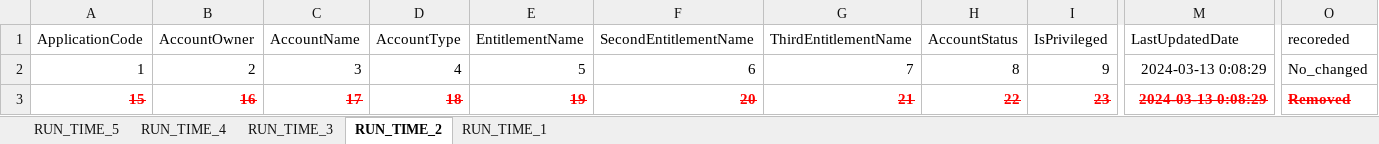
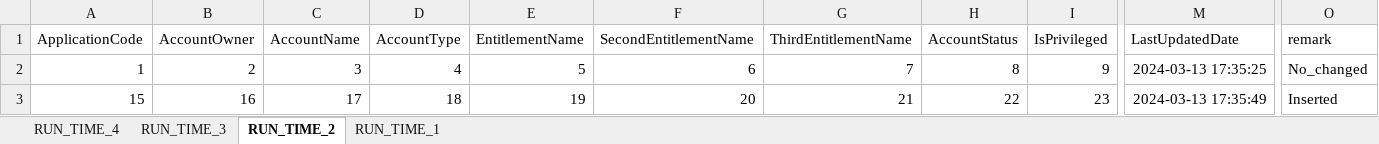
Before and after one commit to TaakJ/convert_files, an Excel workbook: tmp/dd_export/DD_13032024.xlsx, sheet RUN_TIME_2, drawn as a sheet; only a part is shown, gaps mark what is left out; values as stored, in another font and other column widths than the file's, no borders; the diff covers the shown part only; the diff names each change by its address in the sheet, - before the commit and + after, or states it on an @@ line.

```diff
--- a/tmp/dd_export/DD_13032024.xlsx (sheet RUN_TIME_2)
+++ b/tmp/dd_export/DD_13032024.xlsx (sheet RUN_TIME_2)
-sheet tab: RUN_TIME_5
-O1: recoreded
+O1: remark
-M2 (LastUpdatedDate): 2024-03-13 0:08:29
+M2 (LastUpdatedDate): 2024-03-13 17:35:25
@@ A3:O3 bold: on → off, strikethrough: on → off, text colour: #FF0000 → black @@
-M3 (LastUpdatedDate): 2024-03-13 0:08:29
+M3 (LastUpdatedDate): 2024-03-13 17:35:49
-O3 (remark): Removed
+O3 (remark): Inserted
```
Also changed, not shown: cell formats elsewhere in this sheet, sheet RUN_TIME_3, sheet RUN_TIME_1, sheet RUN_TIME_4, export/Application Data Requirements.xlsx, 9 other files.
